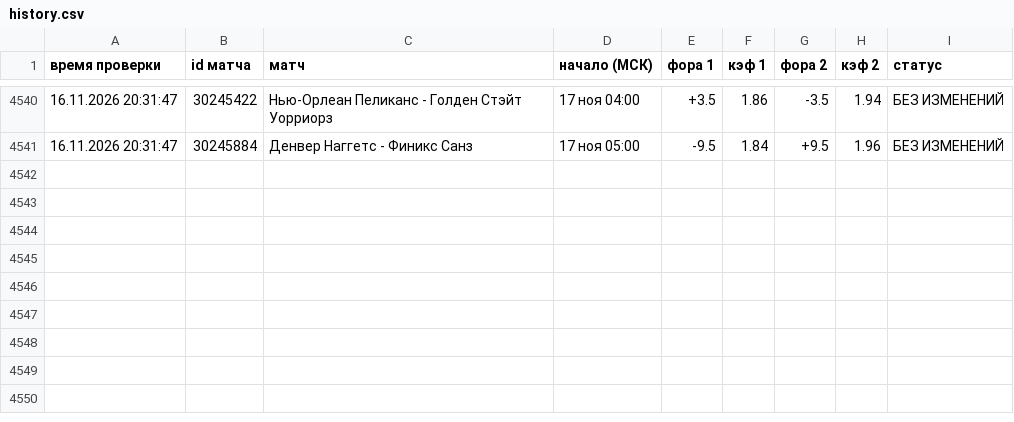
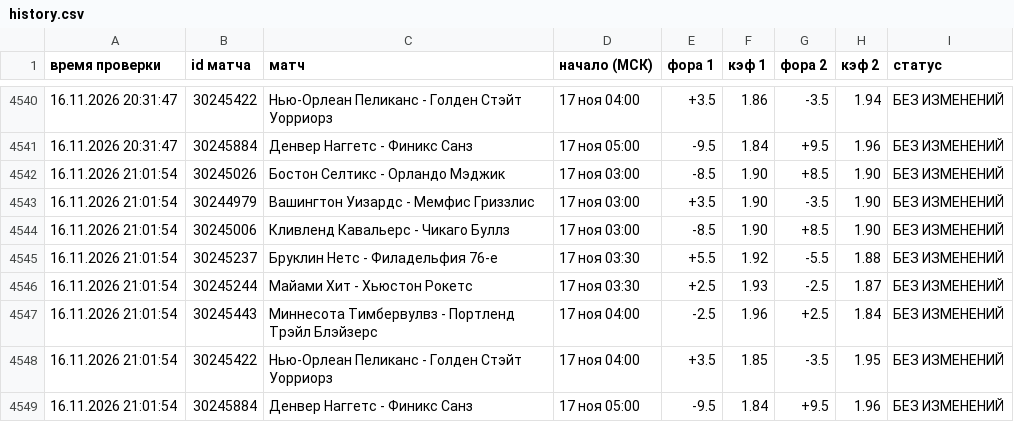
Before and after one commit to vdgreenstore-cloud/nba-fora-monitor, a CSV file: data/history.csv, drawn as a sheet; only a part is shown, gaps mark what is left out.

```diff
--- a/data/history.csv
+++ b/data/history.csv
@@ -4541 +4541,9 @@
 16.11.2026 20:31:47;30245884;Денвер Наггетс - Финикс Санз;17 ноя 05:00;-9.5;1.84;+9.5;1.96;БЕЗ ИЗМЕНЕНИЙ
+16.11.2026 21:01:54;30245026;Бостон Селтикс - Орландо Мэджик;17 ноя 03:00;-8.5;1.90;+8.5;1.90;БЕЗ ИЗМЕНЕНИЙ
+16.11.2026 21:01:54;30244979;Вашингтон Уизардс - Мемфис Гриззлис;17 ноя 03:00;+3.5;1.90;-3.5;1.90;БЕЗ ИЗМЕНЕНИЙ
+16.11.2026 21:01:54;30245006;Кливленд Кавальерс - Чикаго Буллз;17 ноя 03:00;-8.5;1.90;+8.5;1.90;БЕЗ ИЗМЕНЕНИЙ
+16.11.2026 21:01:54;30245237;Бруклин Нетс - Филадельфия 76-е;17 ноя 03:30;+5.5;1.92;-5.5;1.88;БЕЗ ИЗМЕНЕНИЙ
+16.11.2026 21:01:54;30245244;Майами Хит - Хьюстон Рокетс;17 ноя 03:30;+2.5;1.93;-2.5;1.87;БЕЗ ИЗМЕНЕНИЙ
+16.11.2026 21:01:54;30245443;Миннесота Тимбервулвз - Портленд Трэйл Блэйзерс;17 ноя 04:00;-2.5;1.96;+2.5;1.84;БЕЗ ИЗМЕНЕНИЙ
+16.11.2026 21:01:54;30245422;Нью-Орлеан Пеликанс - Голден Стэйт Уорриорз;17 ноя 04:00;+3.5;1.85;-3.5;1.95;БЕЗ ИЗМЕНЕНИЙ
+16.11.2026 21:01:54;30245884;Денвер Наггетс - Финикс Санз;17 ноя 05:00;-9.5;1.84;+9.5;1.96;БЕЗ ИЗМЕНЕНИЙ
```
Also changed, not shown: 30 other files.
